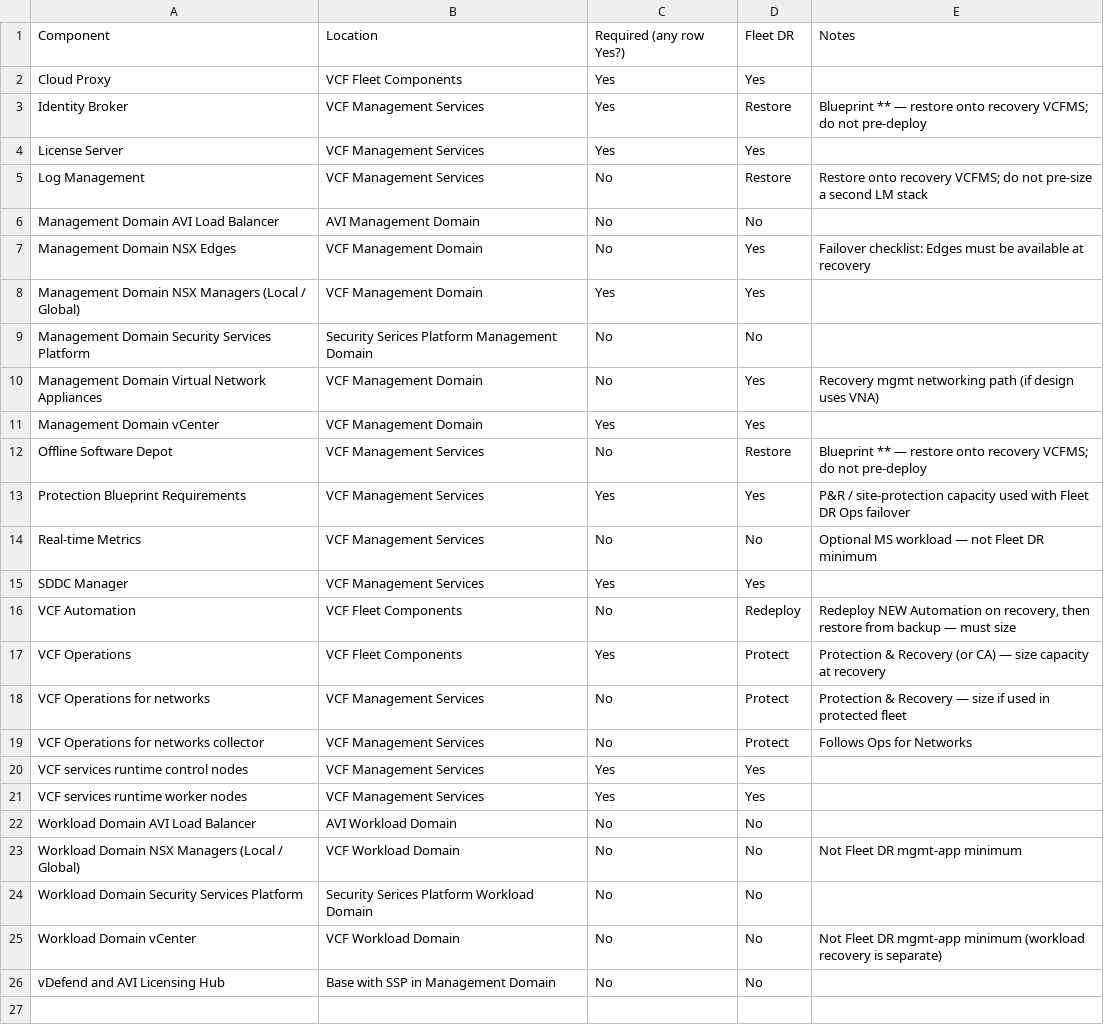
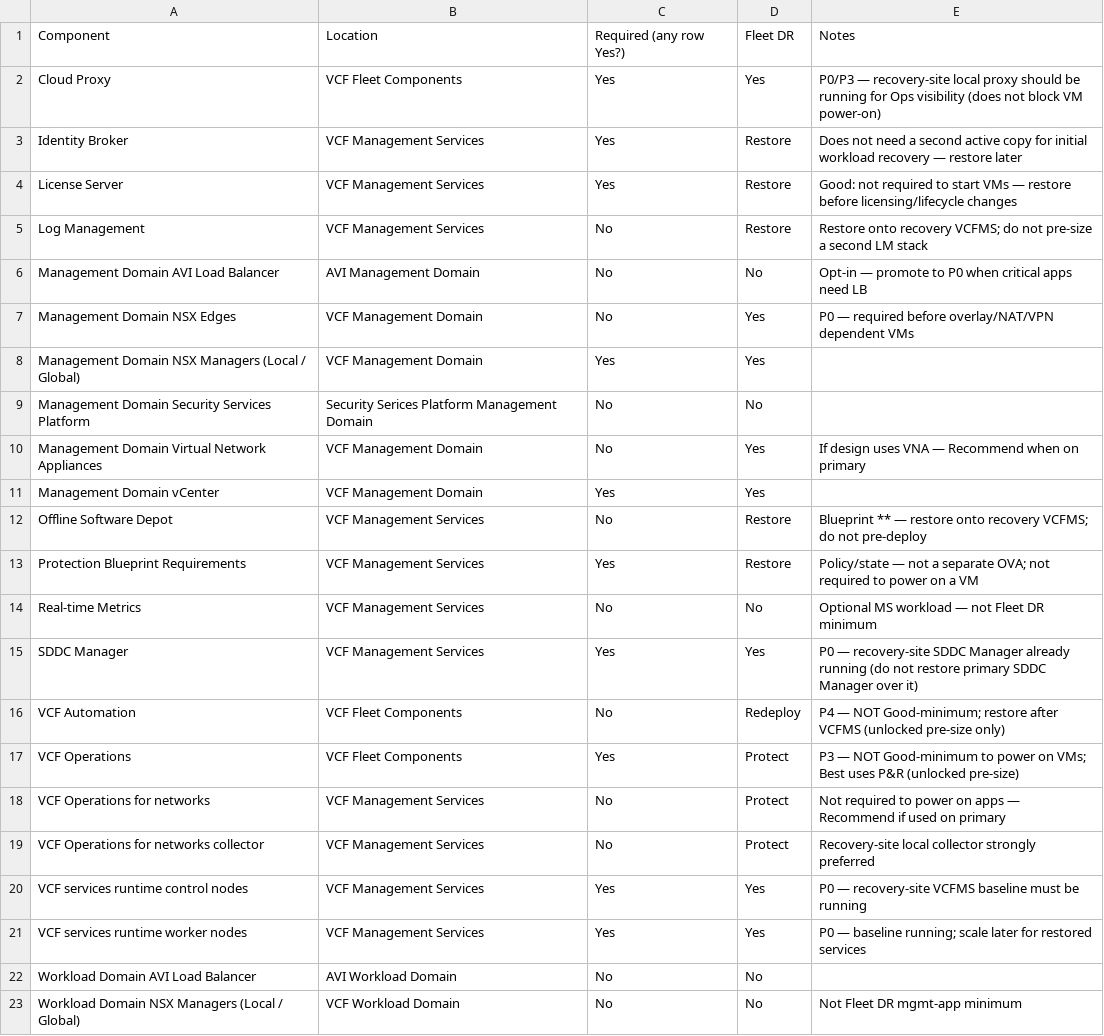
Before and after one commit to dougcre-az/VCF_91_App, a CSV file: sheet-updates/VCF_Sizing_Fleet_DR_Map.csv, drawn as a sheet; only a part is shown; the shorter side is filled out with more unchanged rows.

```diff
--- a/sheet-updates/VCF_Sizing_Fleet_DR_Map.csv
+++ b/sheet-updates/VCF_Sizing_Fleet_DR_Map.csv
@@ -1,22 +1,22 @@
 Component,Location,Required (any row Yes?),Fleet DR,Notes
-Cloud Proxy,VCF Fleet Components,Yes,Yes,
-Identity Broker,VCF Management Services,Yes,Restore,Blueprint ** — restore onto recovery VCFMS; do not pre-deploy
-License Server,VCF Management Services,Yes,Yes,
+Cloud Proxy,VCF Fleet Components,Yes,Yes,P0/P3 — recovery-site local proxy should be running for Ops visibility (does not block VM power-on)
+Identity Broker,VCF Management Services,Yes,Restore,Does not need a second active copy for initial workload recovery — restore later
+License Server,VCF Management Services,Yes,Restore,Good: not required to start VMs — restore before licensing/lifecycle changes
 Log Management,VCF Management Services,No,Restore,Restore onto recovery VCFMS; do not pre-size a second LM stack
-Management Domain AVI Load Balancer,AVI Management Domain,No,No,
-Management Domain NSX Edges,VCF Management Domain,No,Yes,Failover checklist: Edges must be available at recovery
+Management Domain AVI Load Balancer,AVI Management Domain,No,No,Opt-in — promote to P0 when critical apps need LB
+Management Domain NSX Edges,VCF Management Domain,No,Yes,P0 — required before overlay/NAT/VPN dependent VMs
 Management Domain NSX Managers (Local / Global),VCF Management Domain,Yes,Yes,
 Management Domain Security Services Platform,Security Serices Platform Management Domain,No,No,
-Management Domain Virtual Network Appliances,VCF Management Domain,No,Yes,Recovery mgmt networking path (if design uses VNA)
+Management Domain Virtual Network Appliances,VCF Management Domain,No,Yes,If design uses VNA — Recommend when on primary
 Management Domain vCenter,VCF Management Domain,Yes,Yes,
 Offline Software Depot,VCF Management Services,No,Restore,Blueprint ** — restore onto recovery VCFMS; do not pre-deploy
-Protection Blueprint Requirements,VCF Management Services,Yes,Yes,P&R / site-protection capacity used with Fleet DR Ops failover
+Protection Blueprint Requirements,VCF Management Services,Yes,Restore,Policy/state — not a separate OVA; not required to power on a VM
 Real-time Metrics,VCF Management Services,No,No,Optional MS workload — not Fleet DR minimum
-SDDC Manager,VCF Management Services,Yes,Yes,
-VCF Automation,VCF Fleet Components,No,Redeploy,"Redeploy NEW Automation on recovery, then restore from backup — must size"
-VCF Operations,VCF Fleet Components,Yes,Protect,Protection & Recovery (or CA) — size capacity at recovery
-VCF Operations for networks,VCF Management Services,No,Protect,Protection & Recovery — size if used in protected fleet
-VCF Operations for networks collector,VCF Management Services,No,Protect,Follows Ops for Networks
-VCF services runtime control nodes,VCF Management Services,Yes,Yes,
-VCF services runtime worker nodes,VCF Management Services,Yes,Yes,
+SDDC Manager,VCF Management Services,Yes,Yes,P0 — recovery-site SDDC Manager already running (do not restore primary SDDC Manager over it)
+VCF Automation,VCF Fleet Components,No,Redeploy,P4 — NOT Good-minimum; restore after VCFMS (unlocked pre-size only)
+VCF Operations,VCF Fleet Components,Yes,Protect,P3 — NOT Good-minimum to power on VMs; Best uses P&R (unlocked pre-size)
+VCF Operations for networks,VCF Management Services,No,Protect,Not required to power on apps — Recommend if used on primary
+VCF Operations for networks collector,VCF Management Services,No,Protect,Recovery-site local collector strongly preferred
+VCF services runtime control nodes,VCF Management Services,Yes,Yes,P0 — recovery-site VCFMS baseline must be running
+VCF services runtime worker nodes,VCF Management Services,Yes,Yes,P0 — baseline running; scale later for restored services
 Workload Domain AVI Load Balancer,AVI Workload Domain,No,No,
```
Also changed, not shown: 2 other files.
